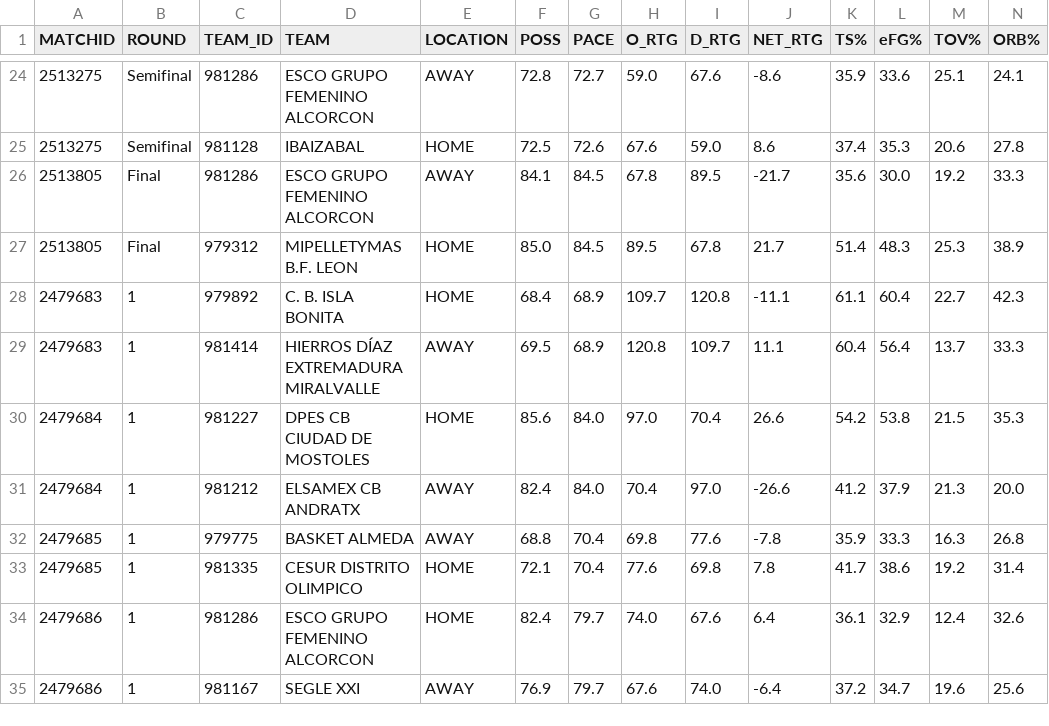
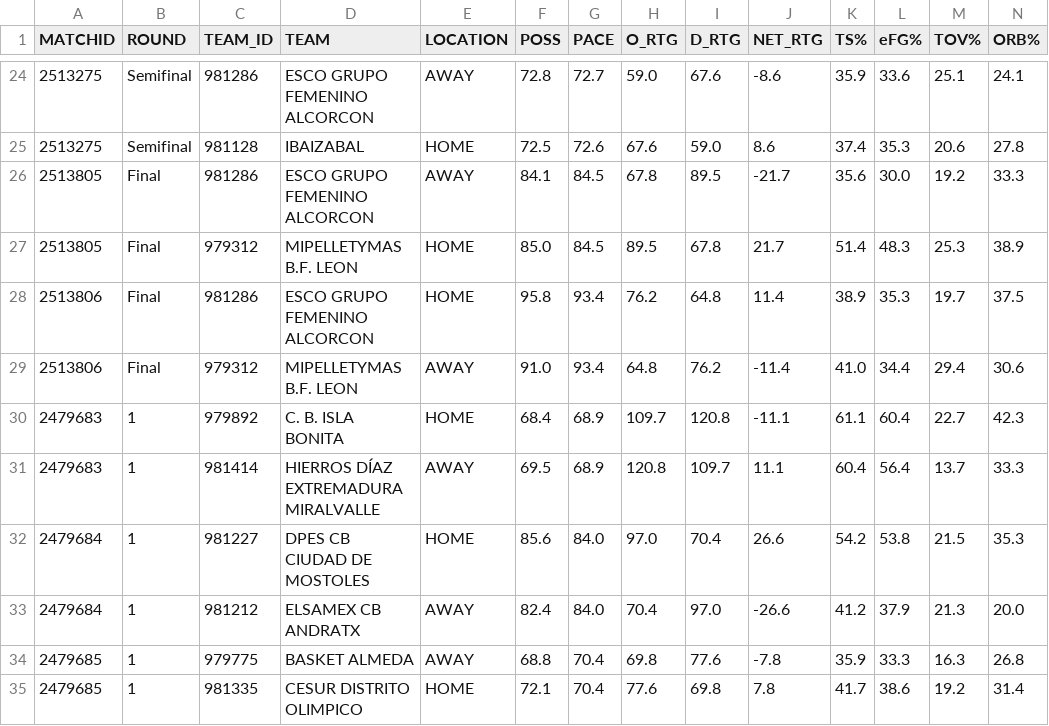
Before and after one commit to AnalyzingBasketball/API_FEB, a CSV file: data/TEAMSTATS_LF2_2526.csv, drawn as a sheet; only a part is shown, gaps mark what is left out; the shorter side is filled out with more unchanged rows; rows hold the shown columns only; the diff names each change by its address in the sheet, - before the commit and + after, or states it on an @@ line.

```diff
--- a/data/TEAMSTATS_LF2_2526.csv
+++ b/data/TEAMSTATS_LF2_2526.csv
+row 28: 2513806 | Final | 981286 | ESCO GRUPO FEMENINO ALCORCON | HOME | 95.8 | 93.4 | 76.2 | 64.8 | 11.4 | 38.9 | 35.3 | 19.7 | 37.5
+row 29: 2513806 | Final | 979312 | MIPELLETYMAS B.F. LEON | AWAY | 91.0 | 93.4 | 64.8 | 76.2 | -11.4 | 41.0 | 34.4 | 29.4 | 30.6
```
Also changed, not shown: data/BOXSCORE_LF2_2526.csv, data/PLAYER_ROLES_FINAL_2526_LF2.csv, 15 other files.
